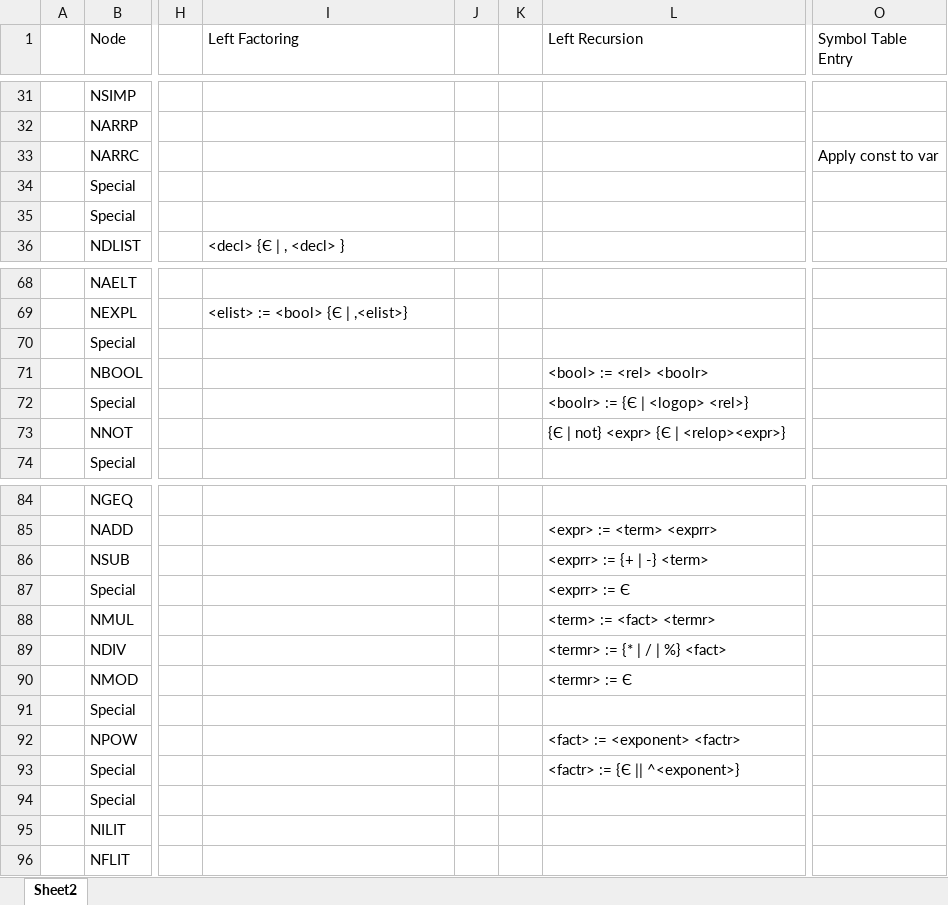
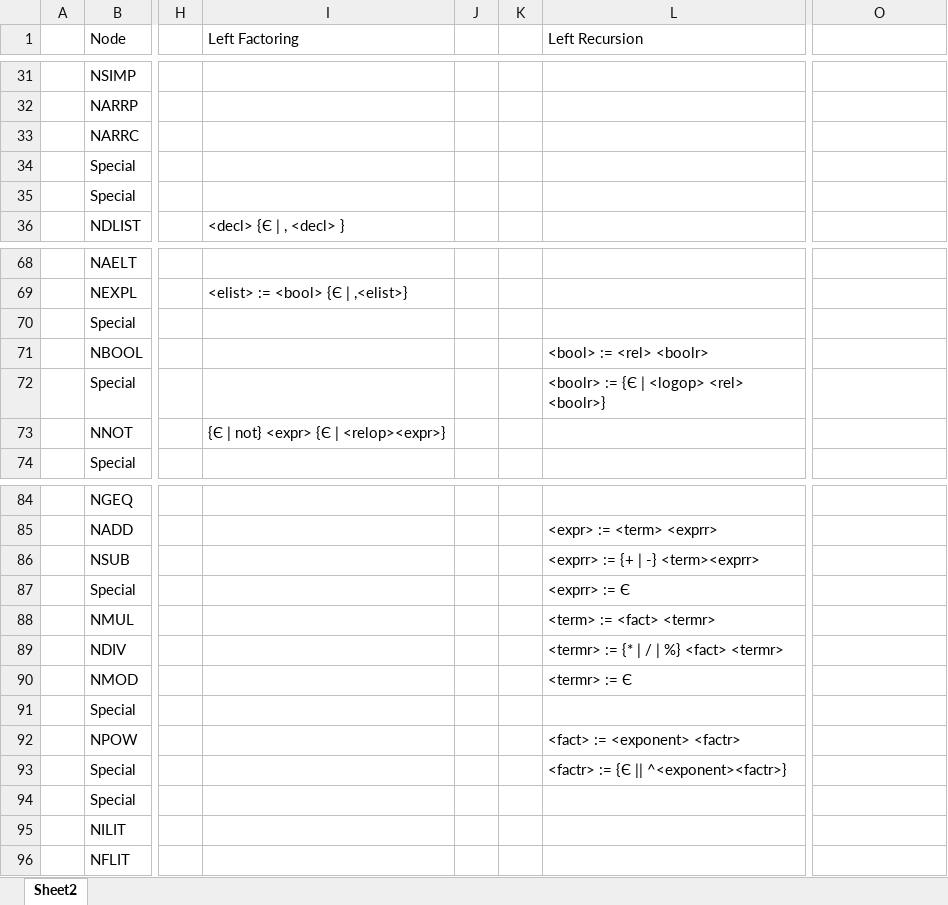
Before and after one commit to LachlanCourt/COMP3290, an Excel workbook: source_language_spec/Grammar_Conversion.xlsx, sheet Sheet2, drawn as a sheet; only a part is shown, gaps mark what is left out; values as stored, in another font and other column widths than the file's, no cell formats; the diff covers the shown part only; the diff names each change by its address in the sheet, - before the commit and + after, or states it on an @@ line.

```diff
--- a/source_language_spec/Grammar_Conversion.xlsx (sheet Sheet2)
+++ b/source_language_spec/Grammar_Conversion.xlsx (sheet Sheet2)
-O1: Symbol Table Entry
+O1: (empty)
-O33: Apply const to var
+O33: (empty)
-L72 (Left Recursion): <boolr> := {Є | <logop> <rel>}
+L72 (Left Recursion): <boolr> := {Є | <logop> <rel> <boolr>}
-I73 (Left Factoring): (empty)
+I73 (Left Factoring): {Є | not} <expr> {Є | <relop><expr>}
-L73 (Left Recursion): {Є | not} <expr> {Є | <relop><expr>}
+L73 (Left Recursion): (empty)
-L86 (Left Recursion): <exprr> := {+ | -} <term>
+L86 (Left Recursion): <exprr> := {+ | -} <term><exprr>
-L89 (Left Recursion): <termr> := {* | / | %} <fact>
+L89 (Left Recursion): <termr> := {* | / | %} <fact> <termr>
-L93 (Left Recursion): <factr> := {Є || ^<exponent>}
+L93 (Left Recursion): <factr> := {Є || ^<exponent><factr>}
```
Also changed, not shown: 9 edited cells elsewhere in this sheet, cell formats.
